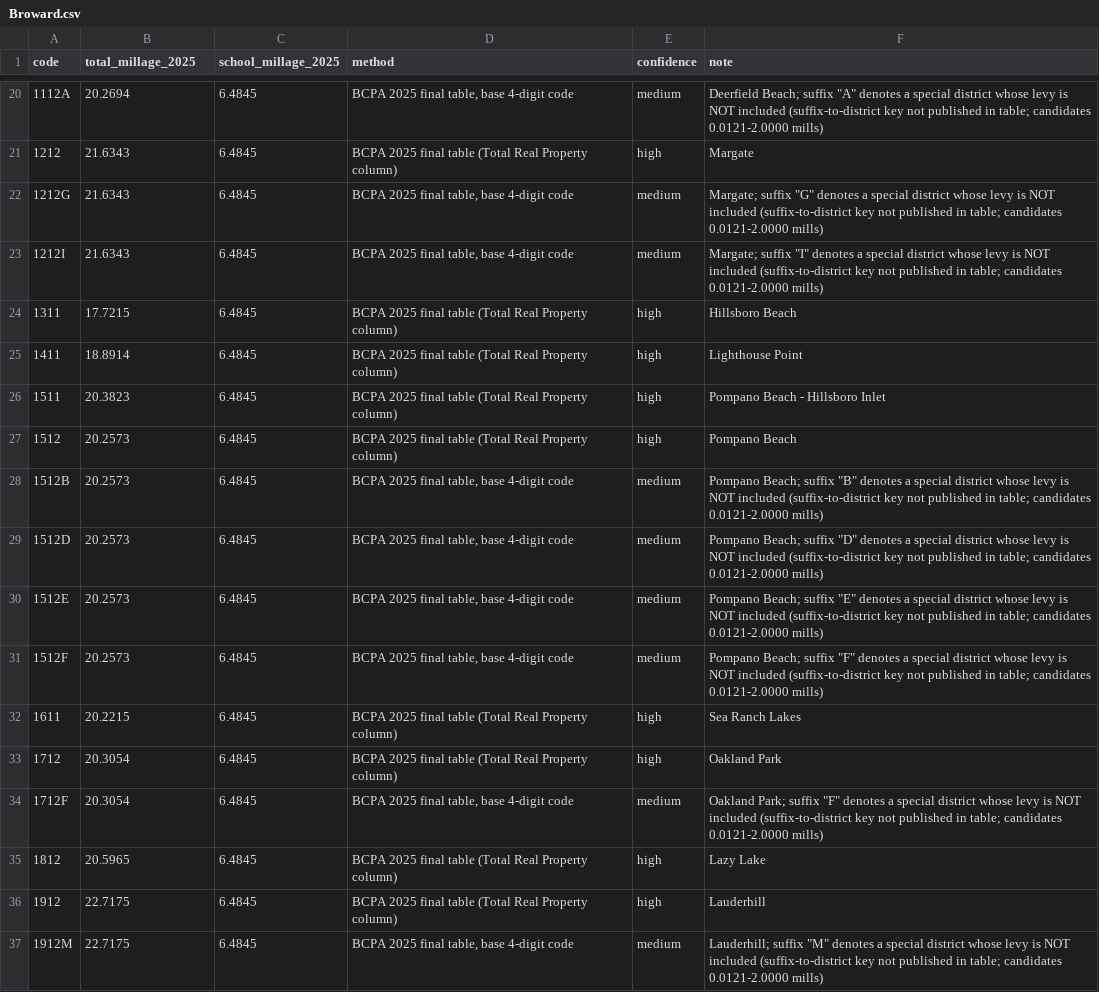
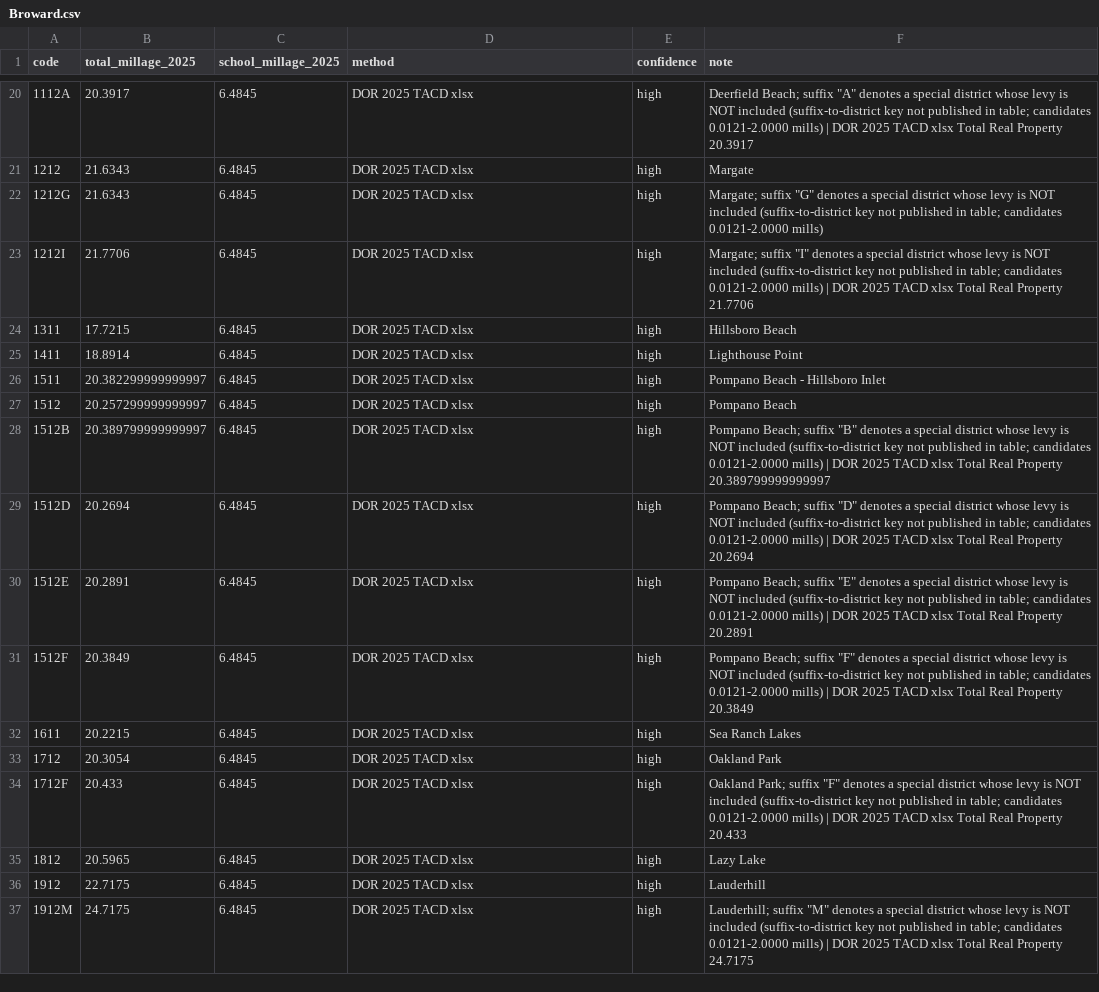
Before and after one commit to danielmstein68/property-tax-model, a CSV file: inputs/fl_district_rates_2025/Broward.csv, drawn as a sheet; only a part is shown, gaps mark what is left out; the diff covers the shown part only.

```diff
--- a/inputs/fl_district_rates_2025/Broward.csv
+++ b/inputs/fl_district_rates_2025/Broward.csv
@@ -20,18 +20,18 @@ code,total_millage_2025,school_millage_2025,method,confidence,note
-1112A,20.2694,6.4845,"BCPA 2025 final table, base 4-digit code",medium,"Deerfield Beach; suffix ""A"" denotes a special district whose levy is NOT included (suffix-to-district key not published in table; candidates 0.0121-2.0000 mills)"
-1212,21.6343,6.4845,BCPA 2025 final table (Total Real Property column),high,Margate
-1212G,21.6343,6.4845,"BCPA 2025 final table, base 4-digit code",medium,"Margate; suffix ""G"" denotes a special district whose levy is NOT included (suffix-to-district key not published in table; candidates 0.0121-2.0000 mills)"
-1212I,21.6343,6.4845,"BCPA 2025 final table, base 4-digit code",medium,"Margate; suffix ""I"" denotes a special district whose levy is NOT included (suffix-to-district key not published in table; candidates 0.0121-2.0000 mills)"
-1311,17.7215,6.4845,BCPA 2025 final table (Total Real Property column),high,Hillsboro Beach
-1411,18.8914,6.4845,BCPA 2025 final table (Total Real Property column),high,Lighthouse Point
-1511,20.3823,6.4845,BCPA 2025 final table (Total Real Property column),high,Pompano Beach - Hillsboro Inlet
-1512,20.2573,6.4845,BCPA 2025 final table (Total Real Property column),high,Pompano Beach
-1512B,20.2573,6.4845,"BCPA 2025 final table, base 4-digit code",medium,"Pompano Beach; suffix ""B"" denotes a special district whose levy is NOT included (suffix-to-district key not published in table; candidates 0.0121-2.0000 mills)"
-1512D,20.2573,6.4845,"BCPA 2025 final table, base 4-digit code",medium,"Pompano Beach; suffix ""D"" denotes a special district whose levy is NOT included (suffix-to-district key not published in table; candidates 0.0121-2.0000 mills)"
-1512E,20.2573,6.4845,"BCPA 2025 final table, base 4-digit code",medium,"Pompano Beach; suffix ""E"" denotes a special district whose levy is NOT included (suffix-to-district key not published in table; candidates 0.0121-2.0000 mills)"
-1512F,20.2573,6.4845,"BCPA 2025 final table, base 4-digit code",medium,"Pompano Beach; suffix ""F"" denotes a special district whose levy is NOT included (suffix-to-district key not published in table; candidates 0.0121-2.0000 mills)"
-1611,20.2215,6.4845,BCPA 2025 final table (Total Real Property column),high,Sea Ranch Lakes
-1712,20.3054,6.4845,BCPA 2025 final table (Total Real Property column),high,Oakland Park
-1712F,20.3054,6.4845,"BCPA 2025 final table, base 4-digit code",medium,"Oakland Park; suffix ""F"" denotes a special district whose levy is NOT included (suffix-to-district key not published in table; candidates 0.0121-2.0000 mills)"
-1812,20.5965,6.4845,BCPA 2025 final table (Total Real Property column),high,Lazy Lake
-1912,22.7175,6.4845,BCPA 2025 final table (Total Real Property column),high,Lauderhill
-1912M,22.7175,6.4845,"BCPA 2025 final table, base 4-digit code",medium,"Lauderhill; suffix ""M"" denotes a special district whose levy is NOT included (suffix-to-district key not published in table; candidates 0.0121-2.0000 mills)"
+1112A,20.3917,6.4845,DOR 2025 TACD xlsx,high,"Deerfield Beach; suffix ""A"" denotes a special district whose levy is NOT included (suffix-to-district key not published in table; candidates 0.0121-2.0000 mills) | DOR 2025 TACD xlsx Total Real Property 20.3917"
+1212,21.6343,6.4845,DOR 2025 TACD xlsx,high,Margate
+1212G,21.6343,6.4845,DOR 2025 TACD xlsx,high,"Margate; suffix ""G"" denotes a special district whose levy is NOT included (suffix-to-district key not published in table; candidates 0.0121-2.0000 mills)"
+1212I,21.7706,6.4845,DOR 2025 TACD xlsx,high,"Margate; suffix ""I"" denotes a special district whose levy is NOT included (suffix-to-district key not published in table; candidates 0.0121-2.0000 mills) | DOR 2025 TACD xlsx Total Real Property 21.7706"
+1311,17.7215,6.4845,DOR 2025 TACD xlsx,high,Hillsboro Beach
+1411,18.8914,6.4845,DOR 2025 TACD xlsx,high,Lighthouse Point
+1511,20.382299999999997,6.4845,DOR 2025 TACD xlsx,high,Pompano Beach - Hillsboro Inlet
+1512,20.257299999999997,6.4845,DOR 2025 TACD xlsx,high,Pompano Beach
+1512B,20.389799999999997,6.4845,DOR 2025 TACD xlsx,high,"Pompano Beach; suffix ""B"" denotes a special district whose levy is NOT included (suffix-to-district key not published in table; candidates 0.0121-2.0000 mills) | DOR 2025 TACD xlsx Total Real Property 20.389799999999997"
+1512D,20.2694,6.4845,DOR 2025 TACD xlsx,high,"Pompano Beach; suffix ""D"" denotes a special district whose levy is NOT included (suffix-to-district key not published in table; candidates 0.0121-2.0000 mills) | DOR 2025 TACD xlsx Total Real Property 20.2694"
+1512E,20.2891,6.4845,DOR 2025 TACD xlsx,high,"Pompano Beach; suffix ""E"" denotes a special district whose levy is NOT included (suffix-to-district key not published in table; candidates 0.0121-2.0000 mills) | DOR 2025 TACD xlsx Total Real Property 20.2891"
+1512F,20.3849,6.4845,DOR 2025 TACD xlsx,high,"Pompano Beach; suffix ""F"" denotes a special district whose levy is NOT included (suffix-to-district key not published in table; candidates 0.0121-2.0000 mills) | DOR 2025 TACD xlsx Total Real Property 20.3849"
+1611,20.2215,6.4845,DOR 2025 TACD xlsx,high,Sea Ranch Lakes
+1712,20.3054,6.4845,DOR 2025 TACD xlsx,high,Oakland Park
+1712F,20.433,6.4845,DOR 2025 TACD xlsx,high,"Oakland Park; suffix ""F"" denotes a special district whose levy is NOT included (suffix-to-district key not published in table; candidates 0.0121-2.0000 mills) | DOR 2025 TACD xlsx Total Real Property 20.433"
+1812,20.5965,6.4845,DOR 2025 TACD xlsx,high,Lazy Lake
+1912,22.7175,6.4845,DOR 2025 TACD xlsx,high,Lauderhill
+1912M,24.7175,6.4845,DOR 2025 TACD xlsx,high,"Lauderhill; suffix ""M"" denotes a special district whose levy is NOT included (suffix-to-district key not published in table; candidates 0.0121-2.0000 mills) | DOR 2025 TACD xlsx Total Real Property 24.7175"
```
Also changed, not shown: 128 edited cells elsewhere in this file, inputs/fl_district_rates_2025/Lee.csv, inputs/fl_district_rates_2025/Orange.csv, 6 other files.
